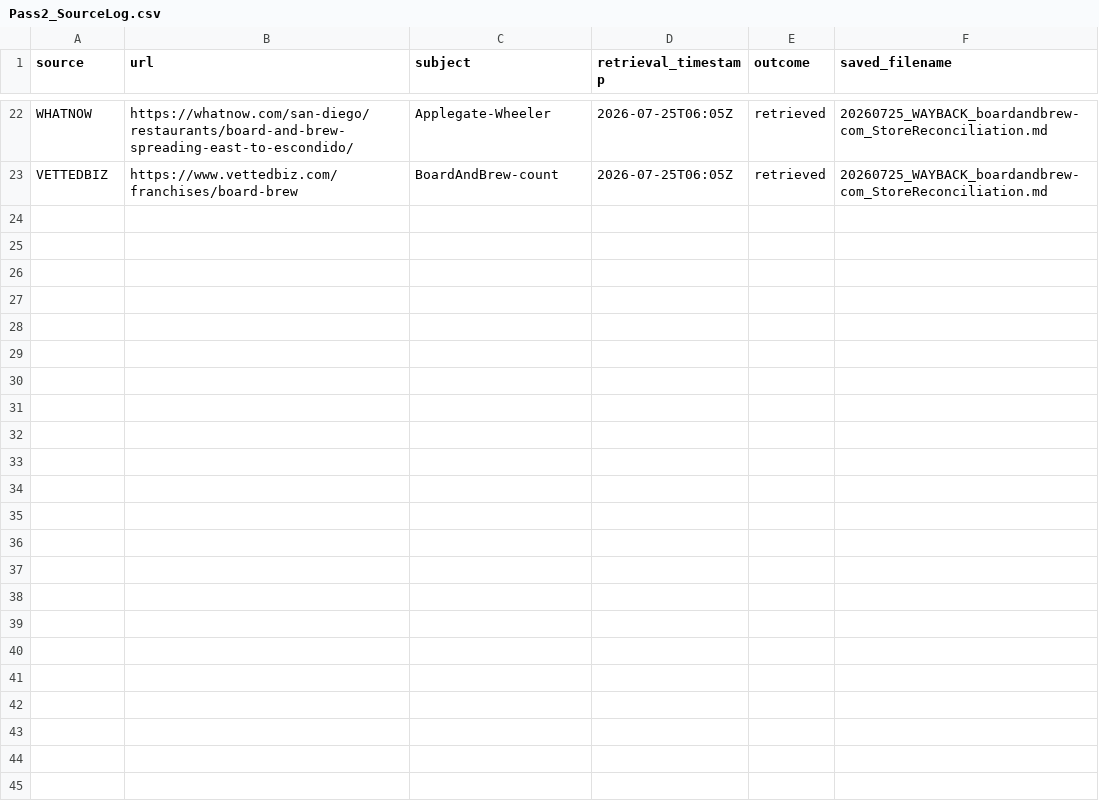
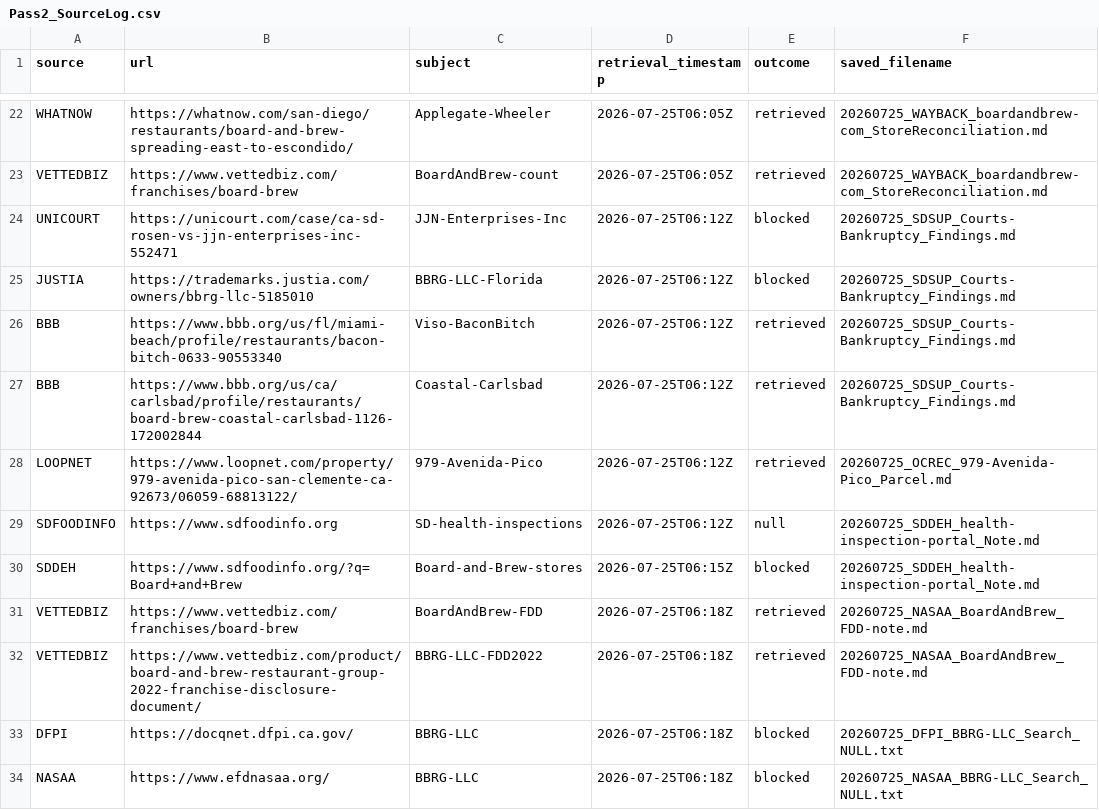
Before and after one commit to gpm227/autoresearch, a CSV file: BoardAndBrew_PublicRecords_Pass2_20260725/_SourceLog/Pass2_SourceLog.csv, drawn as a sheet; only a part is shown, gaps mark what is left out; the diff names each change by its address in the sheet, - before the commit and + after, or states it on an @@ line.

```diff
--- a/BoardAndBrew_PublicRecords_Pass2_20260725/_SourceLog/Pass2_SourceLog.csv
+++ b/BoardAndBrew_PublicRecords_Pass2_20260725/_SourceLog/Pass2_SourceLog.csv
+row 24: UNICOURT | https://unicourt.com/case/ca-sd-rosen-vs-jjn-enterprises-inc-552471 | JJN-Enterprises-Inc | 2026-07-25T06:12Z | blocked | 20260725_SDSUP_Courts-Bankruptcy_Findings.md
+row 25: JUSTIA | https://trademarks.justia.com/owners/bbrg-llc-5185010 | BBRG-LLC-Florida | 2026-07-25T06:12Z | blocked | 20260725_SDSUP_Courts-Bankruptcy_Findings.md
+row 26: BBB | https://www.bbb.org/us/fl/miami-beach/profile/restaurants/bacon-bitch-0633-90553340 | Viso-BaconBitch | 2026-07-25T06:12Z | retrieved | 20260725_SDSUP_Courts-Bankruptcy_Findings.md
+row 27: BBB | https://www.bbb.org/us/ca/carlsbad/profile/restaurants/board-brew-coastal-carlsbad-1126-172002844 | Coastal-Carlsbad | 2026-07-25T06:12Z | retrieved | 20260725_SDSUP_Courts-Bankruptcy_Findings.md
+row 28: LOOPNET | https://www.loopnet.com/property/979-avenida-pico-san-clemente-ca-92673/06059-68813122/ | 979-Avenida-Pico | 2026-07-25T06:12Z | retrieved | 20260725_OCREC_979-Avenida-Pico_Parcel.md
+row 29: SDFOODINFO | https://www.sdfoodinfo.org | SD-health-inspections | 2026-07-25T06:12Z | null | 20260725_SDDEH_health-inspection-portal_Note.md
+row 30: SDDEH | https://www.sdfoodinfo.org/?q=Board+and+Brew | Board-and-Brew-stores | 2026-07-25T06:15Z | blocked | 20260725_SDDEH_health-inspection-portal_Note.md
+row 31: VETTEDBIZ | https://www.vettedbiz.com/franchises/board-brew | BoardAndBrew-FDD | 2026-07-25T06:18Z | retrieved | 20260725_NASAA_BoardAndBrew_FDD-note.md
+row 32: VETTEDBIZ | https://www.vettedbiz.com/product/board-and-brew-restaurant-group-2022-franchise-disclosure-document/ | BBRG-LLC-FDD2022 | 2026-07-25T06:18Z | retrieved | 20260725_NASAA_BoardAndBrew_FDD-note.md
+row 33: DFPI | https://docqnet.dfpi.ca.gov/ | BBRG-LLC | 2026-07-25T06:18Z | blocked | 20260725_DFPI_BBRG-LLC_Search_NULL.txt
+row 34: NASAA | https://www.efdnasaa.org/ | BBRG-LLC | 2026-07-25T06:18Z | blocked | 20260725_NASAA_BBRG-LLC_Search_NULL.txt
```
Also changed, not shown: 4 other files.
